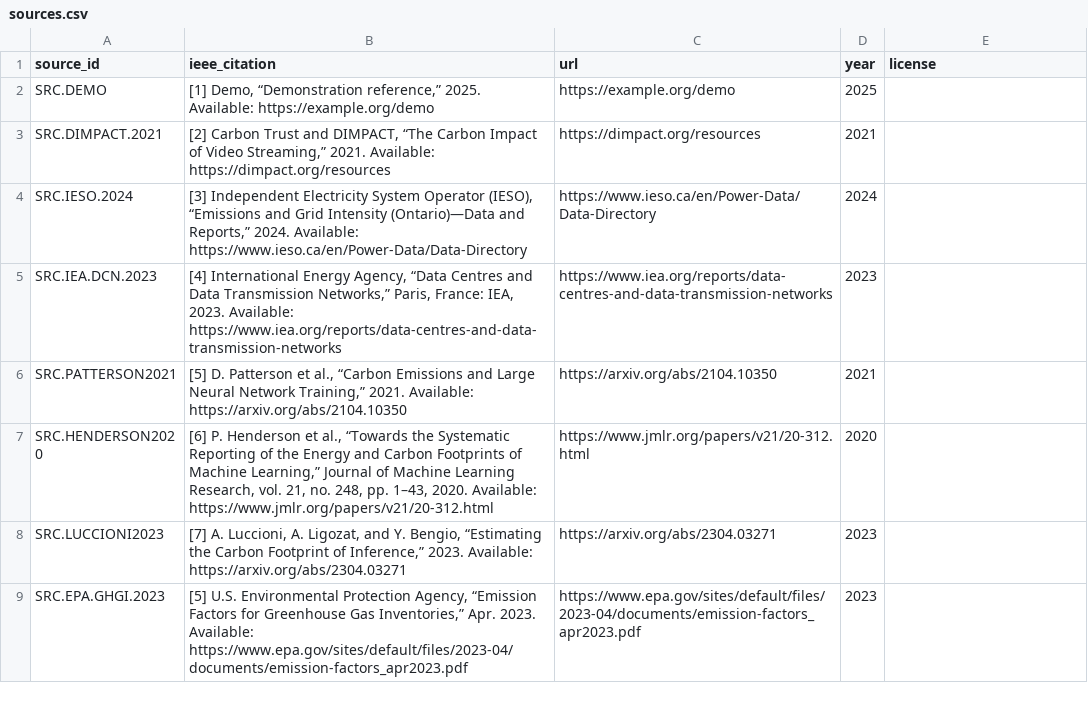
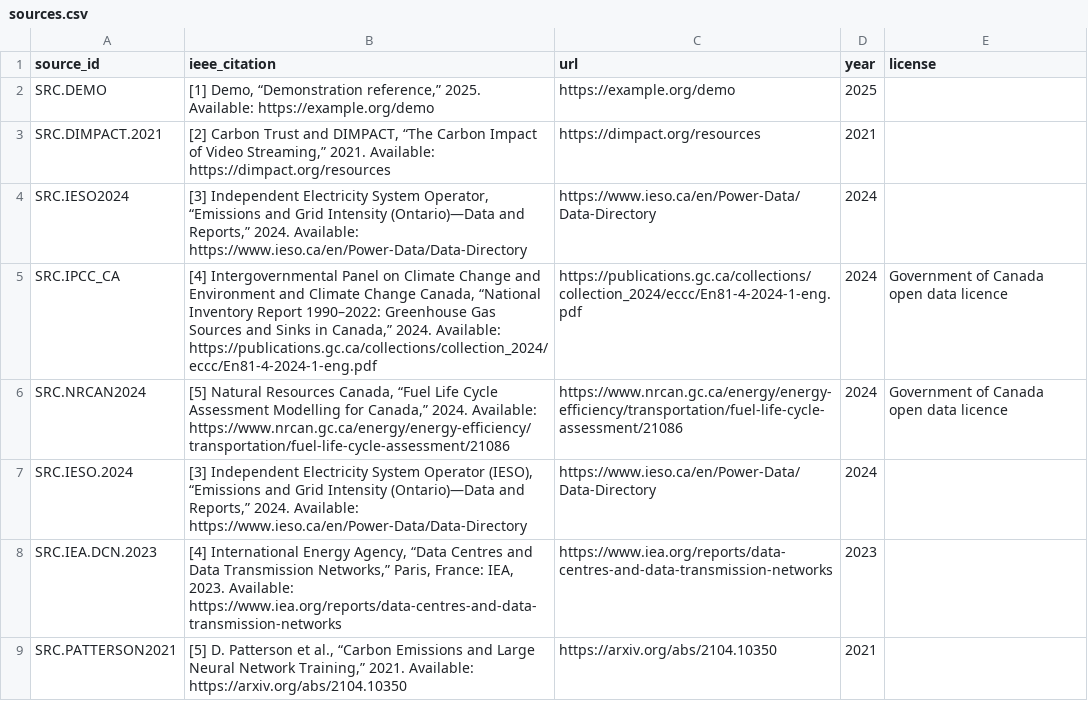
Before and after one commit to chrislyons/carbon-acx, a CSV file: data/sources.csv, drawn as a sheet; only a part is shown; the shorter side is filled out with more unchanged rows; the diff names each change by its address in the sheet, - before the commit and + after, or states it on an @@ line.

Commit message:
Add Canadian energy delivery dataset seeds

```diff
--- a/data/sources.csv
+++ b/data/sources.csv
+row 4: SRC.IESO2024 | [3] Independent Electricity System Operator, “Emissions and Grid Intensity (Ontario)—Data and Reports,” 2024. Available: https://www.ieso.ca/en/Power-Data/Data-Directory | https://www.ieso.ca/en/Power-Data/Data-Directory | 2024
+row 5: SRC.IPCC_CA | [4] Intergovernmental Panel on Climate Change and Environment and Climate Change Canada, “National Inventory Report 1990–2022: Greenhouse Gas Sources and Sinks in Canada,” 2024. Available: https://publications.gc.ca/collections/collection_2024/eccc/En81-4-2024-1-eng.pdf | https://publications.gc.ca/collections/collection_2024/eccc/En81-4-2024-1-eng.pdf | 2024 | Government of Canada open data licence
+row 6: SRC.NRCAN2024 | [5] Natural Resources Canada, “Fuel Life Cycle Assessment Modelling for Canada,” 2024. Available: https://www.nrcan.gc.ca/energy/energy-efficiency/transportation/fuel-life-cycle-assessment/21086 | https://www.nrcan.gc.ca/energy/energy-efficiency/transportation/fuel-life-cycle-assessment/21086 | 2024 | Government of Canada open data licence
```
Also changed, not shown: data/activities.csv, data/activity_fu_map.csv, 10 other files.
